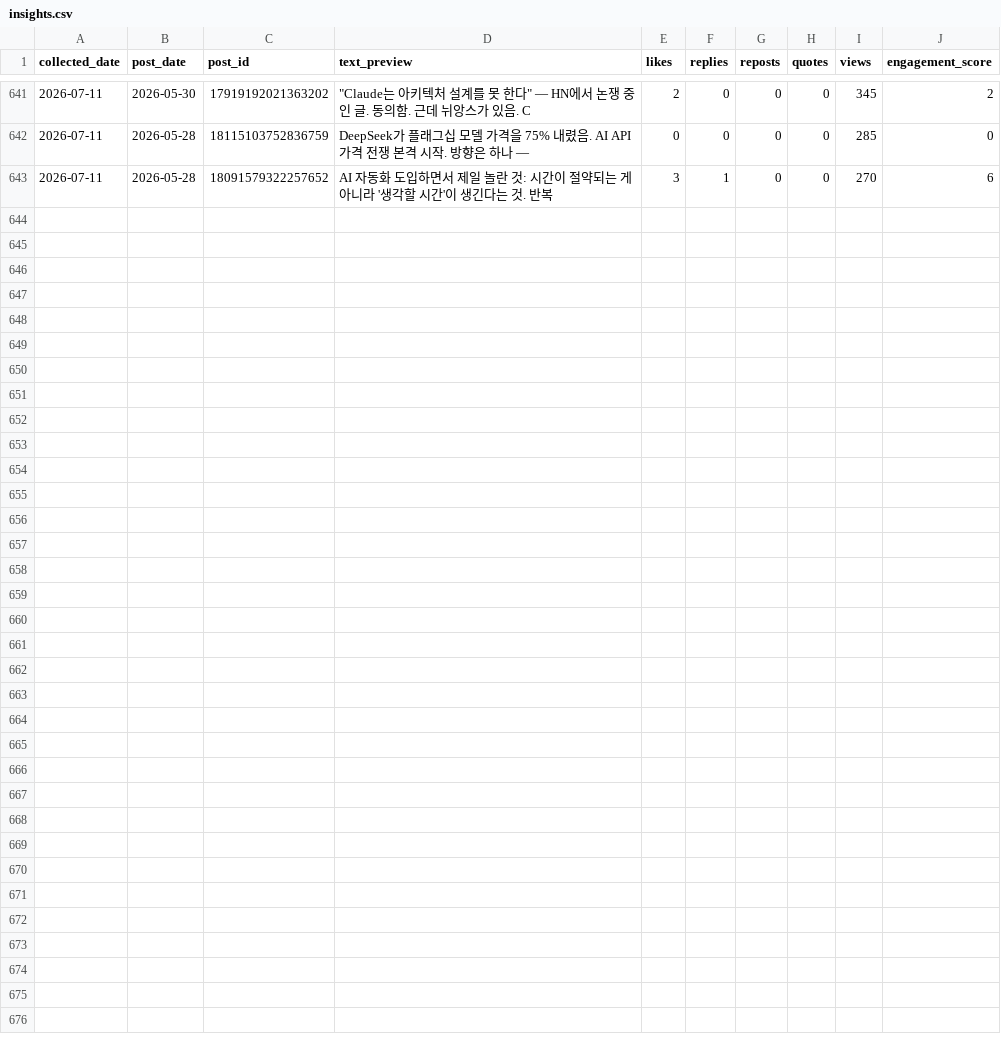
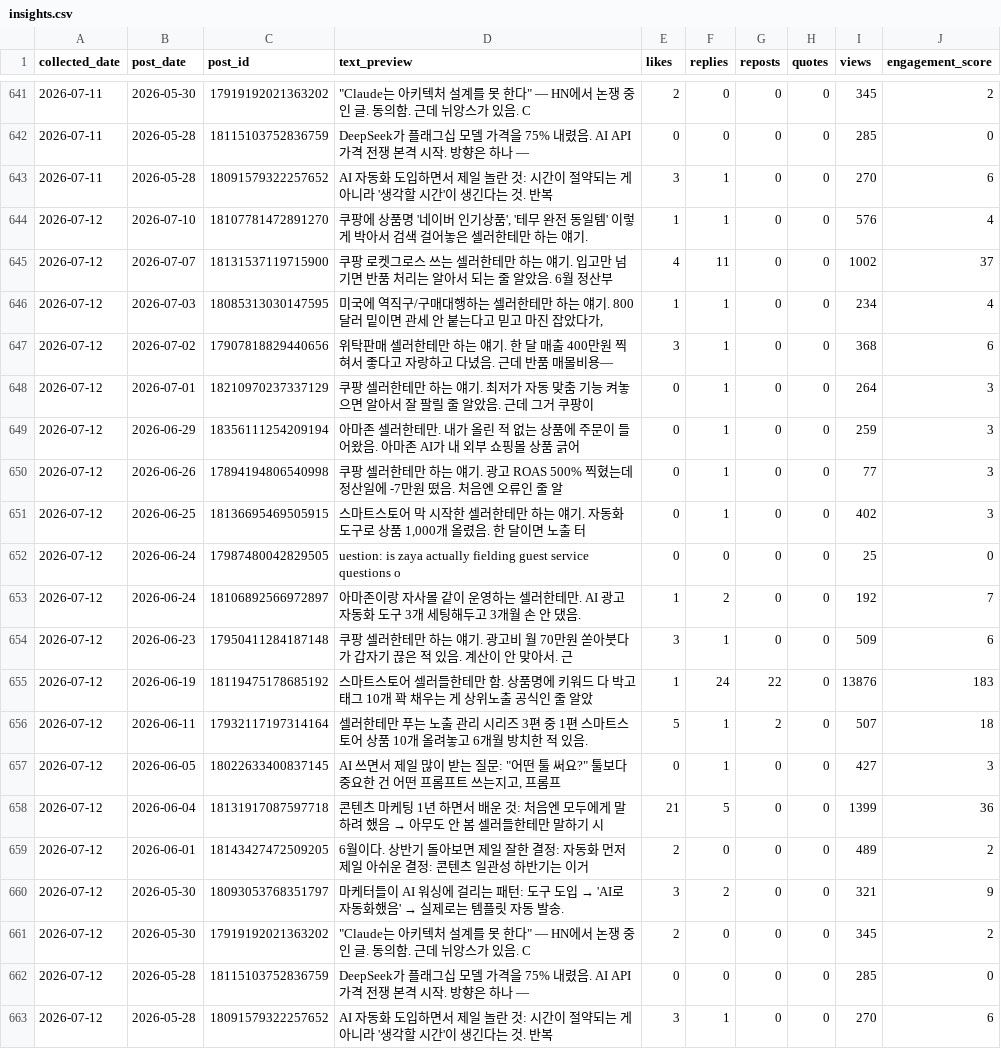
Before and after one commit to wjddytpq27/sebsonthebeach-threads, a CSV file: data/insights.csv, drawn as a sheet; only a part is shown, gaps mark what is left out.

Commit message:
data: track 2026-07-12

```diff
--- a/data/insights.csv
+++ b/data/insights.csv
@@ -643 +643,21 @@ collected_date,post_date,post_id,text_preview,likes,replies,reposts,quotes,views
 2026-07-11,2026-05-28,18091579322257652,AI 자동화 도입하면서 제일 놀란 것:  시간이 절약되는 게 아니라 '생각할 시간'이 생긴다는 것.  반복 ,3,1,0,0,270,6
+2026-07-12,2026-07-10,18107781472891270,"쿠팡에 상품명 '네이버 인기상품', '테무 완전 동일템' 이렇게 박아서 검색 걸어놓은 셀러한테만 하는 얘기.",1,1,0,0,576,4
+2026-07-12,2026-07-07,18131537119715900,쿠팡 로켓그로스 쓰는 셀러한테만 하는 얘기. 입고만 넘기면 반품 처리는 알아서 되는 줄 알았음. 6월 정산부,4,11,0,0,1002,37
+2026-07-12,2026-07-03,18085313030147595,"미국에 역직구/구매대행하는 셀러한테만 하는 얘기. 800달러 밑이면 관세 안 붙는다고 믿고 마진 잡았다가, ",1,1,0,0,234,4
+2026-07-12,2026-07-02,17907818829440656,위탁판매 셀러한테만 하는 얘기. 한 달 매출 400만원 찍혀서 좋다고 자랑하고 다녔음. 근데 반품 매몰비용—,3,1,0,0,368,6
+2026-07-12,2026-07-01,18210970237337129,쿠팡 셀러한테만 하는 얘기. 최저가 자동 맞춤 기능 켜놓으면 알아서 잘 팔릴 줄 알았음. 근데 그거 쿠팡이 ,0,1,0,0,264,3
+2026-07-12,2026-06-29,18356111254209194,아마존 셀러한테만.  내가 올린 적 없는 상품에 주문이 들어왔음.  아마존 AI가 내 외부 쇼핑몰 상품 긁어,0,1,0,0,259,3
+2026-07-12,2026-06-26,17894194806540998,쿠팡 셀러한테만 하는 얘기.  광고 ROAS 500% 찍혔는데 정산일에 -7만원 떴음. 처음엔 오류인 줄 알,0,1,0,0,77,3
+2026-07-12,2026-06-25,18136695469505915,"스마트스토어 막 시작한 셀러한테만 하는 얘기.  자동화 도구로 상품 1,000개 올렸음. 한 달이면 노출 터",0,1,0,0,402,3
+2026-07-12,2026-06-24,17987480042829505,uestion: is zaya actually fielding guest service questions o,0,0,0,0,25,0
+2026-07-12,2026-06-24,18106892566972897,아마존이랑 자사몰 같이 운영하는 셀러한테만.  AI 광고 자동화 도구 3개 세팅해두고 3개월 손 안 댔음. ,1,2,0,0,192,7
+2026-07-12,2026-06-23,17950411284187148,쿠팡 셀러한테만 하는 얘기.  광고비 월 70만원 쏟아붓다가 갑자기 끊은 적 있음. 계산이 안 맞아서.  근,3,1,0,0,509,6
+2026-07-12,2026-06-19,18119475178685192,스마트스토어 셀러들한테만 함.  상품명에 키워드 다 박고 태그 10개 꽉 채우는 게 상위노출 공식인 줄 알았,1,24,22,0,13876,183
+2026-07-12,2026-06-11,17932117197314164,셀러한테만 푸는 노출 관리 시리즈 3편 중 1편  스마트스토어 상품 10개 올려놓고 6개월 방치한 적 있음.,5,1,2,0,507,18
+2026-07-12,2026-06-05,18022633400837145,"AI 쓰면서 제일 많이 받는 질문:  ""어떤 툴 써요?""  툴보다 중요한 건 어떤 프롬프트 쓰는지고, 프롬프",0,1,0,0,427,3
+2026-07-12,2026-06-04,18131917087597718,콘텐츠 마케팅 1년 하면서 배운 것:  처음엔 모두에게 말하려 했음 → 아무도 안 봄 셀러들한테만 말하기 시,21,5,0,0,1399,36
+2026-07-12,2026-06-01,18143427472509205,6월이다.  상반기 돌아보면 제일 잘한 결정: 자동화 먼저 제일 아쉬운 결정: 콘텐츠 일관성  하반기는 이거,2,0,0,0,489,2
+2026-07-12,2026-05-30,18093053768351797,마케터들이 AI 워싱에 걸리는 패턴:  도구 도입 → 'AI로 자동화했음' → 실제로는 템플릿 자동 발송. ,3,2,0,0,321,9
+2026-07-12,2026-05-30,17919192021363202,"""Claude는 아키텍처 설계를 못 한다"" — HN에서 논쟁 중인 글.  동의함. 근데 뉘앙스가 있음.  C",2,0,0,0,345,2
+2026-07-12,2026-05-28,18115103752836759,DeepSeek가 플래그십 모델 가격을 75% 내렸음.  AI API 가격 전쟁 본격 시작. 방향은 하나 —,0,0,0,0,285,0
+2026-07-12,2026-05-28,18091579322257652,AI 자동화 도입하면서 제일 놀란 것:  시간이 절약되는 게 아니라 '생각할 시간'이 생긴다는 것.  반복 ,3,1,0,0,270,6
```
Also changed, not shown: data/follower_log.csv.
